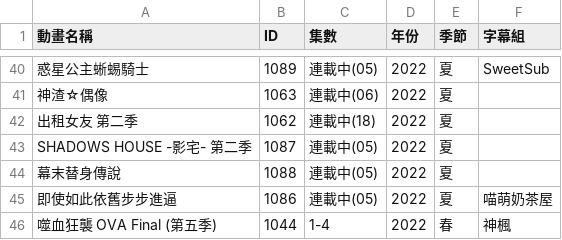
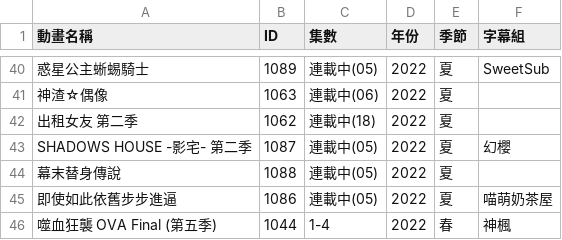
Before and after one commit to HeiTang/Anime1-Data, a CSV file: Anime1 List.csv, drawn as a sheet; only a part is shown, gaps mark what is left out; the diff names each change by its address in the sheet, - before the commit and + after, or states it on an @@ line.

Commit message:
Doc: Upgrade Anime1 List

```diff
--- a/Anime1 List.csv
+++ b/Anime1 List.csv
-F43 (字幕組): (empty)
+F43 (字幕組): 幻櫻
```
Also changed, not shown: 1 other file.
